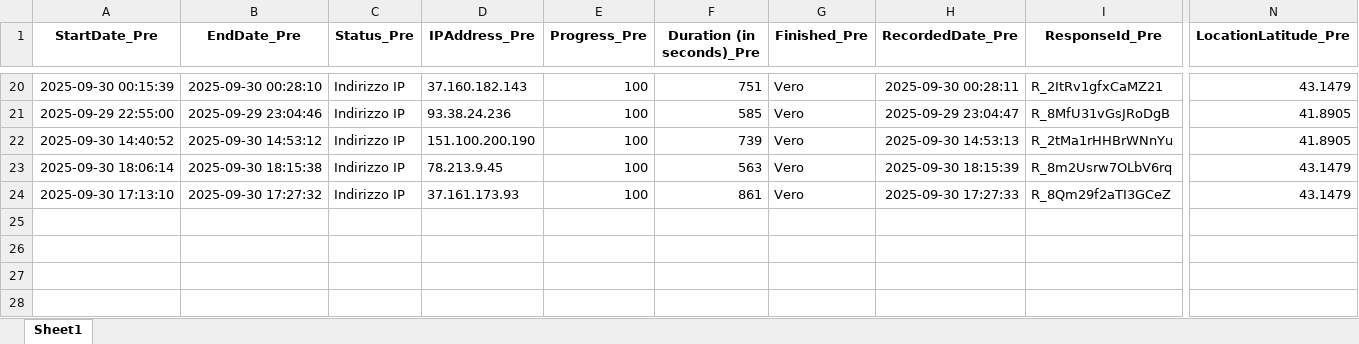
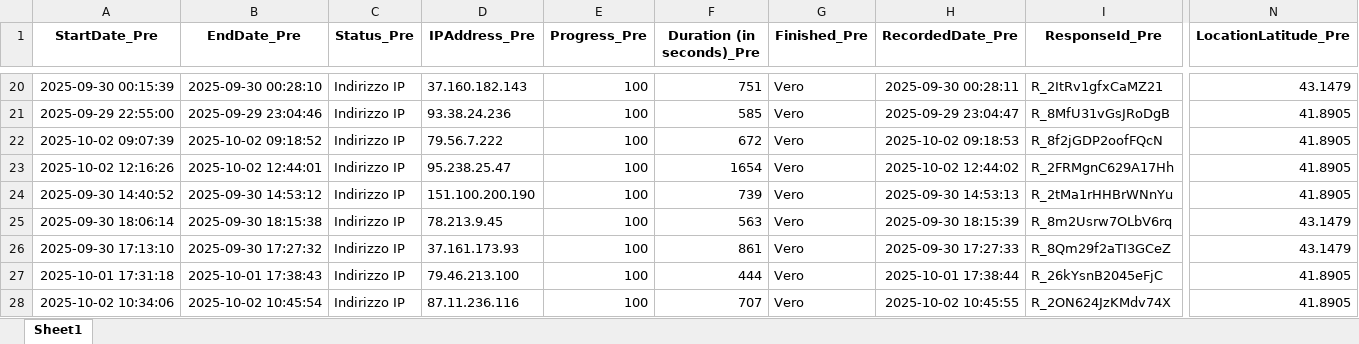
Before and after one commit to bobsync/ENIB, an Excel workbook: res/merged_qualtrics.xlsx, sheet Sheet1, drawn as a sheet; only a part is shown, gaps mark what is left out; values as stored, in another font and other column widths than the file's, no borders; rows hold the shown columns only; the diff names each change by its address in the sheet, - before the commit and + after, or states it on an @@ line.

```diff
--- a/res/merged_qualtrics.xlsx (sheet Sheet1)
+++ b/res/merged_qualtrics.xlsx (sheet Sheet1)
+row 22: 2025-10-02 09:07:39 | 2025-10-02 09:18:52 | Indirizzo IP | 79.56.7.222 | 100 | 672 | Vero | 2025-10-02 09:18:53 | R_8f2jGDP2oofFQcN | 41.8905
+row 23: 2025-10-02 12:16:26 | 2025-10-02 12:44:01 | Indirizzo IP | 95.238.25.47 | 100 | 1654 | Vero | 2025-10-02 12:44:02 | R_2FRMgnC629A17Hh | 41.8905
+row 27: 2025-10-01 17:31:18 | 2025-10-01 17:38:43 | Indirizzo IP | 79.46.213.100 | 100 | 444 | Vero | 2025-10-01 17:38:44 | R_26kYsnB2045eFjC | 41.8905
+row 28: 2025-10-02 10:34:06 | 2025-10-02 10:45:54 | Indirizzo IP | 87.11.236.116 | 100 | 707 | Vero | 2025-10-02 10:45:55 | R_2ON624JzKMdv74X | 41.8905
```
Also changed, not shown: 7 other files.
